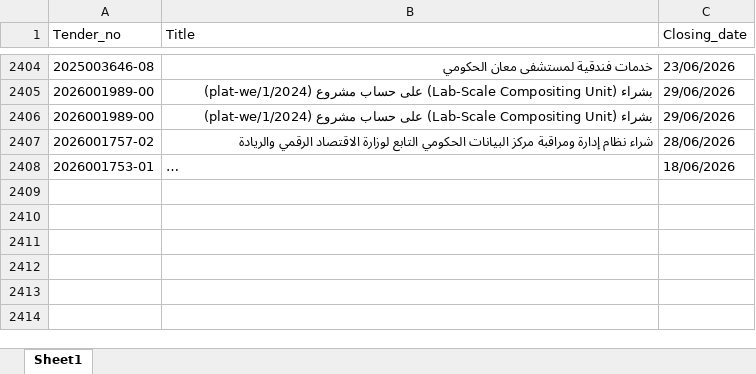
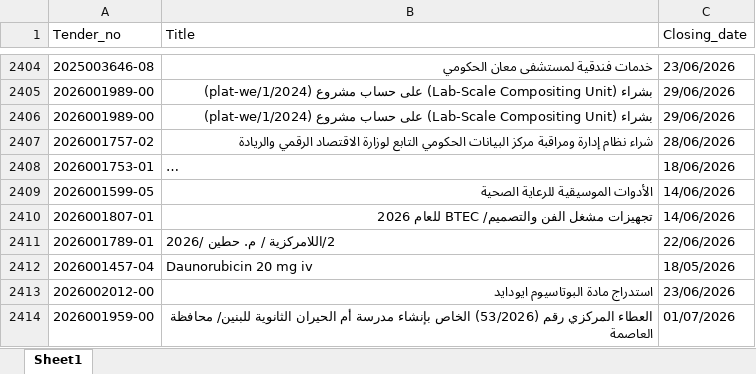
Before and after one commit to AliSaleh-analyst/JONEPS-Web-Scraping, an Excel workbook: JONEPS-Tenders.xlsx, sheet Sheet1, drawn as a sheet; only a part is shown, gaps mark what is left out; long unchanged cells end in …; values as stored, in another font and other column widths than the file's, no borders; the diff covers the shown part only; the diff names each change by its address in the sheet, - before the commit and + after, or states it on an @@ line.

```diff
--- a/JONEPS-Tenders.xlsx (sheet Sheet1)
+++ b/JONEPS-Tenders.xlsx (sheet Sheet1)
+row 2409: 2026001599-05 | الأدوات الموسيقية للرعاية الصحية | 14/06/2026
+row 2410: 2026001807-01 | تجهيزات مشغل الفن والتصميم/ BTEC للعام 2026 | 14/06/2026
+row 2411: 2026001789-01 | 2/اللامركزية / م. حطين /2026 | 22/06/2026
+row 2412: 2026001457-04 | Daunorubicin 20 mg iv | 18/05/2026
+row 2413: 2026002012-00 | استدراج مادة البوتاسيوم ايودايد | 23/06/2026
+row 2414: 2026001959-00 | العطاء المركزي رقم (53/2026) الخاص بإنشاء مدرسة أم الحيران الثانوية للبنين/ محافظة العاصمة | 01/07/2026
```
Also changed, not shown: 16 added rows elsewhere in this sheet.
